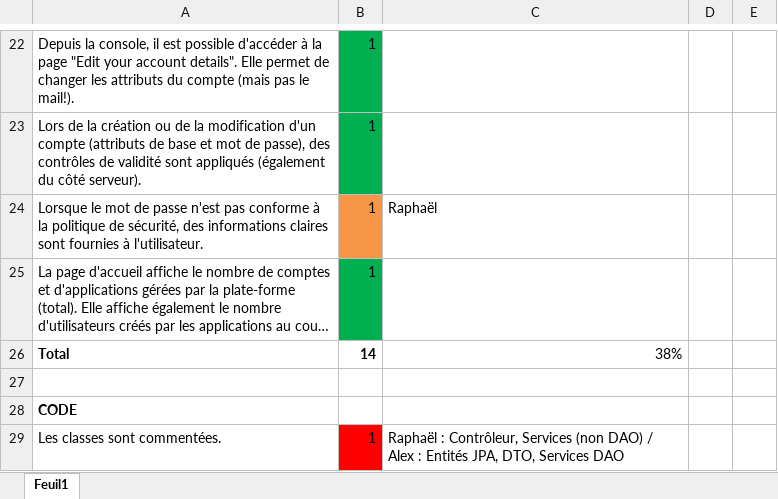
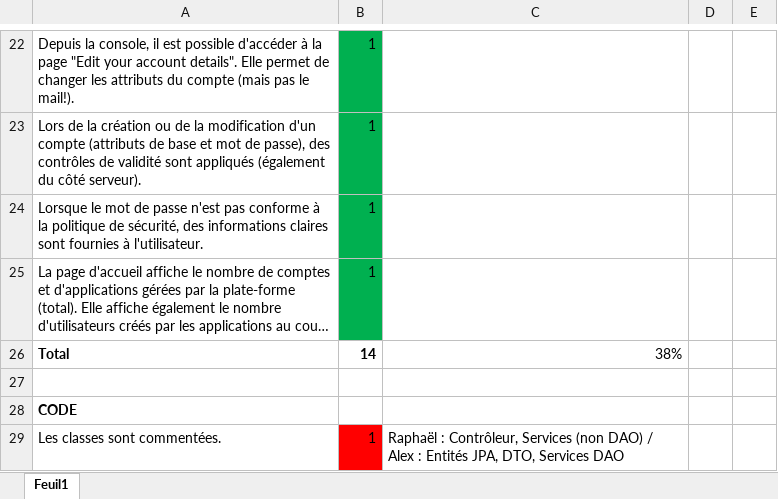
Before and after one commit to michellesakam/Teaching-HEIGVD-AMT-2015-Project, an Excel workbook: evaluation/evaluation.xlsx, sheet Feuil1, drawn as a sheet; only a part is shown, gaps mark what is left out; long unchanged cells end in …; values as stored, in another font and other column widths than the file's, no borders; the diff names each change by its address in the sheet, - before the commit and + after, or states it on an @@ line.

```diff
--- a/evaluation/evaluation.xlsx (sheet Feuil1)
+++ b/evaluation/evaluation.xlsx (sheet Feuil1)
-B24 fill: #F79646
+B24 fill: #00B050
-C24: Raphaël
+C24: (empty)
```
Also changed, not shown: 1 other file.
